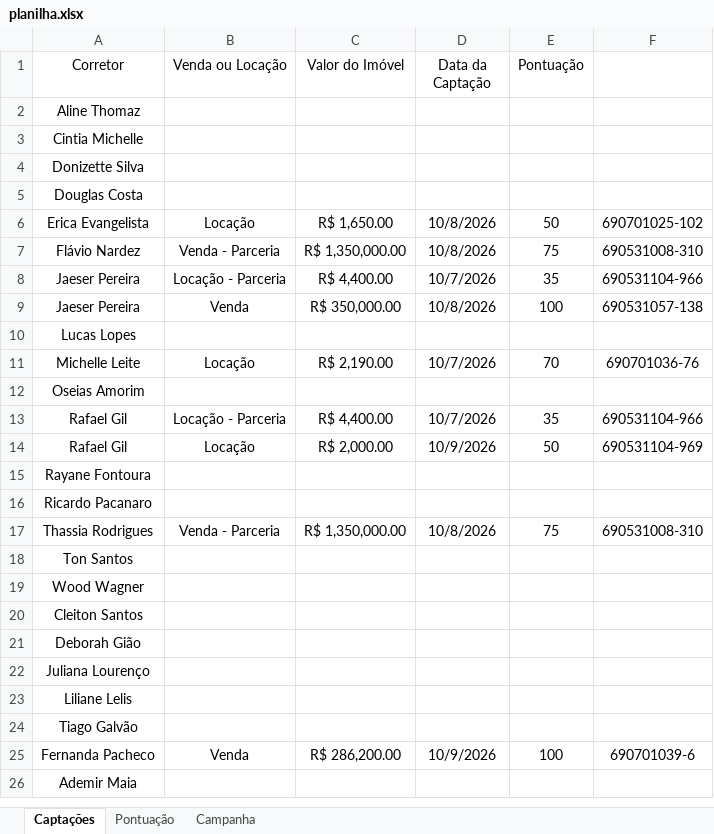
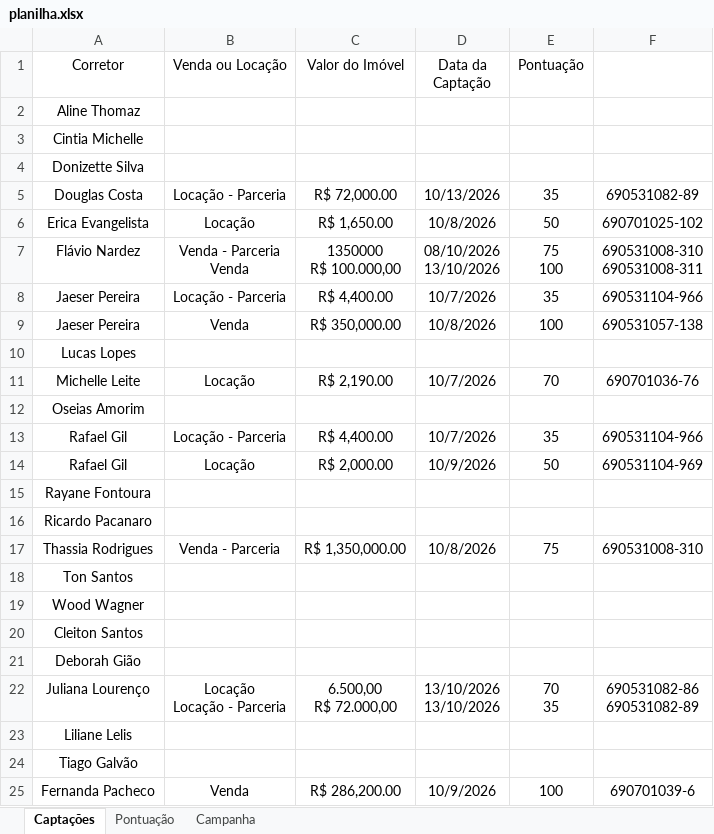
Before and after one commit to custodiod/painel-campanha, an Excel workbook: planilha.xlsx, sheet Captações, drawn as a sheet; only a part is shown; the shorter side is filled out with more unchanged rows; values as stored, in another font and other column widths than the file's, no borders; table styles not drawn; removed rows and columns are numbered as before the commit, all else as after; ↵ is a line break in a cell; the diff names each change by its address in the sheet, - before the commit and + after, or states it on an @@ line.

```diff
--- a/planilha.xlsx (sheet Captações)
+++ b/planilha.xlsx (sheet Captações)
-row 5: Douglas Costa
+row 5: Douglas Costa | Locação - Parceria | R$ 72,000.00 | 10/13/2026 | 35 | 690531082-89
-B7 (Venda ou Locação): Venda - Parceria
+B7 (Venda ou Locação): Venda - Parceria ↵ Venda
-C7 (Valor do Imóvel): R$ 1,350,000.00
+C7 (Valor do Imóvel): 1350000 ↵ R$ 100.000,00
-D7 (Data da Captação): 10/8/2026
+D7 (Data da Captação): 08/10/2026 ↵ 13/10/2026
-E7 (Pontuação): 75
+E7 (Pontuação): 75 ↵ 100
-F7: 690531008-310
+F7: 690531008-310 ↵ 690531008-311
-row 22: Juliana Lourenço
+row 22: Juliana Lourenço | Locação ↵ Locação - Parceria | 6.500,00 ↵ R$ 72.000,00 | 13/10/2026 ↵ 13/10/2026 | 70 ↵ 35 | 690531082-86 ↵ 690531082-89
```
Also changed, not shown: 1 other file.
